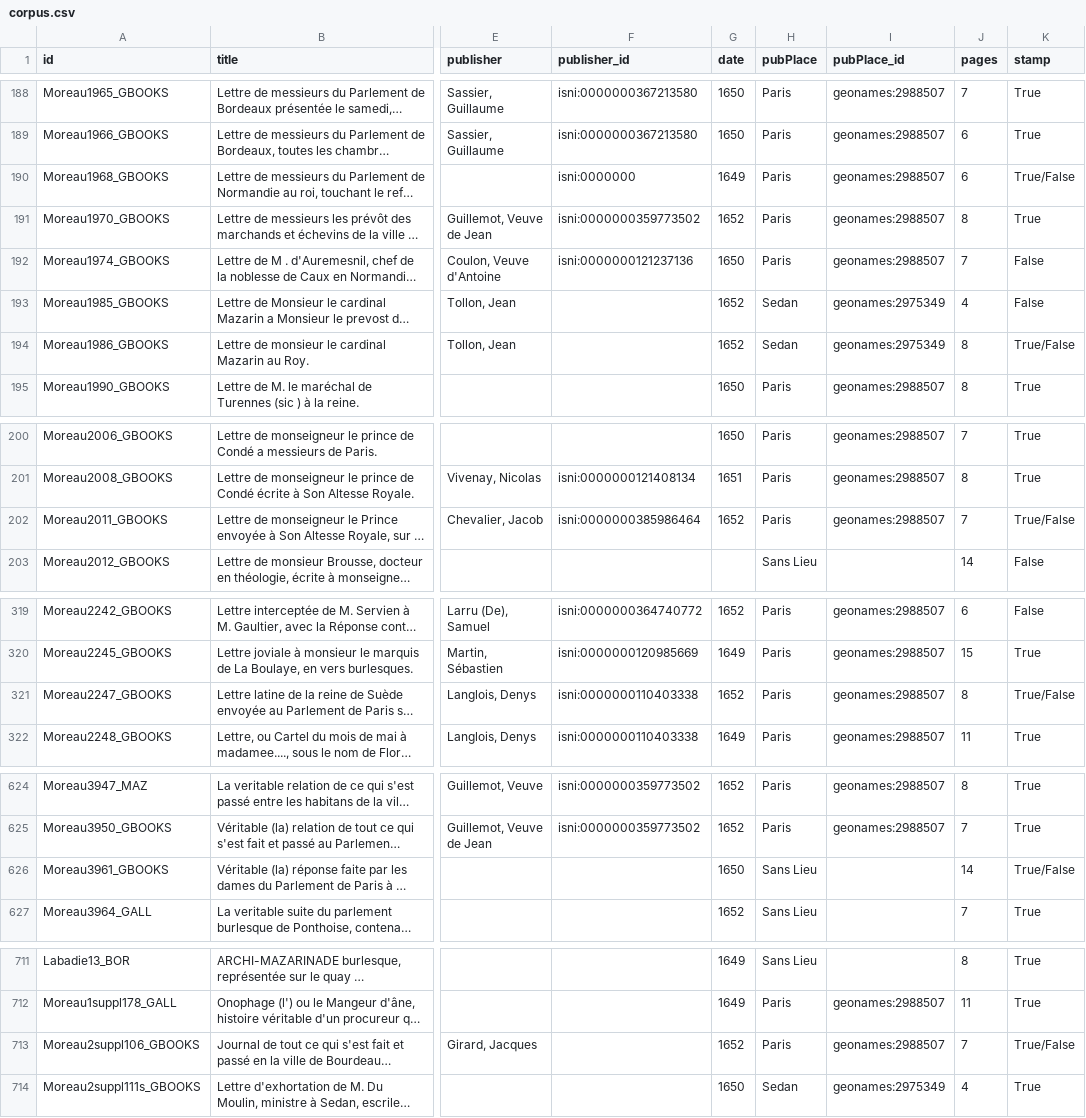
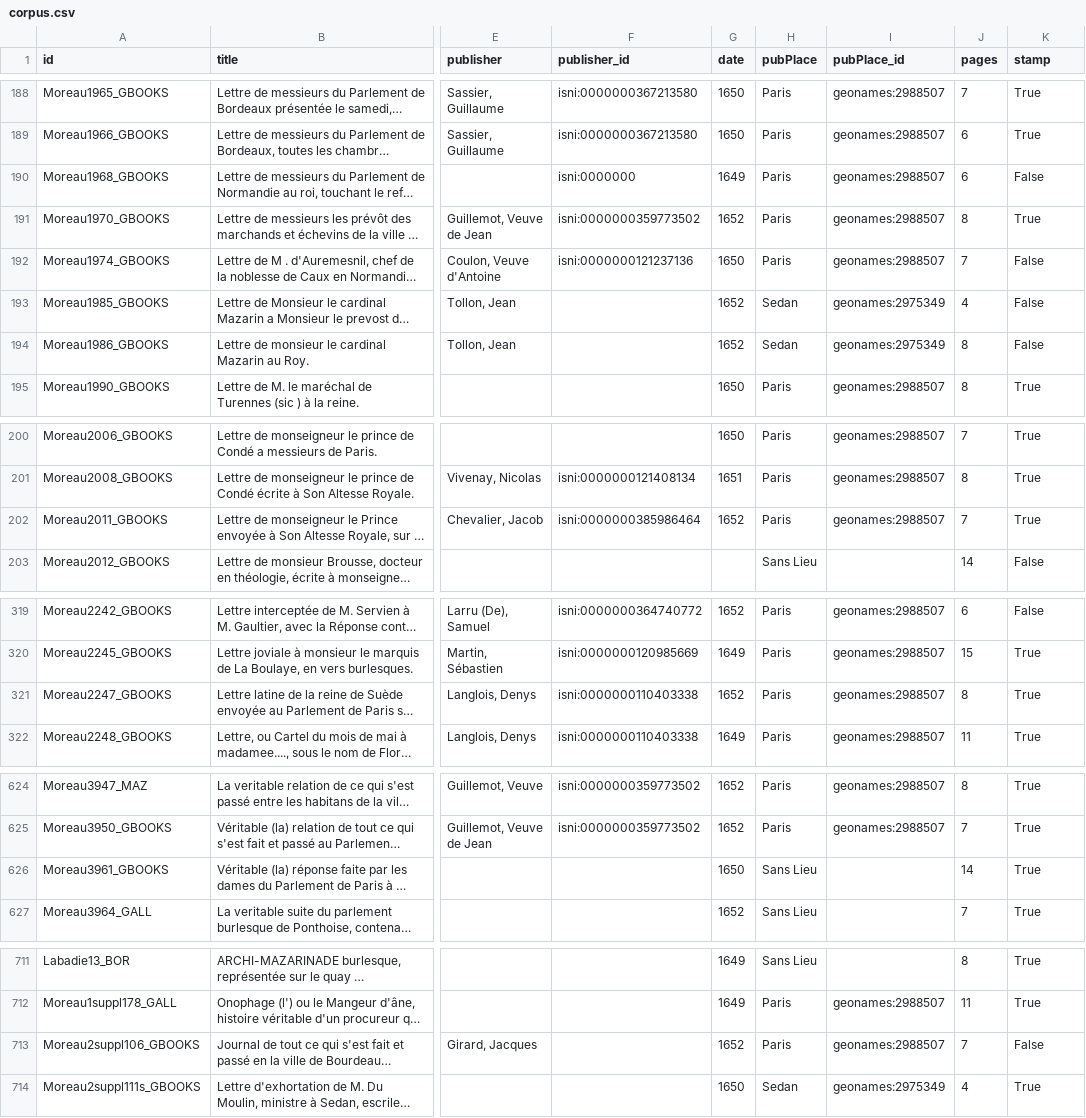
Before and after one commit to Antonomaz/Corpus, a CSV file: output/corpus.csv, drawn as a sheet; only a part is shown, gaps mark what is left out; long unchanged cells end in …; the diff covers the shown part only; the diff names each change by its address in the sheet, - before the commit and + after, or states it on an @@ line.

```diff
--- a/output/corpus.csv
+++ b/output/corpus.csv
-K190 (stamp): True/False
+K190 (stamp): False
-K194 (stamp): True/False
+K194 (stamp): False
-K202 (stamp): True/False
+K202 (stamp): True
-K321 (stamp): True/False
+K321 (stamp): True
-K626 (stamp): True/False
+K626 (stamp): True
-K713 (stamp): True/False
+K713 (stamp): False
```
Also changed, not shown: 1 edited cell elsewhere in this file, 7 other files.
